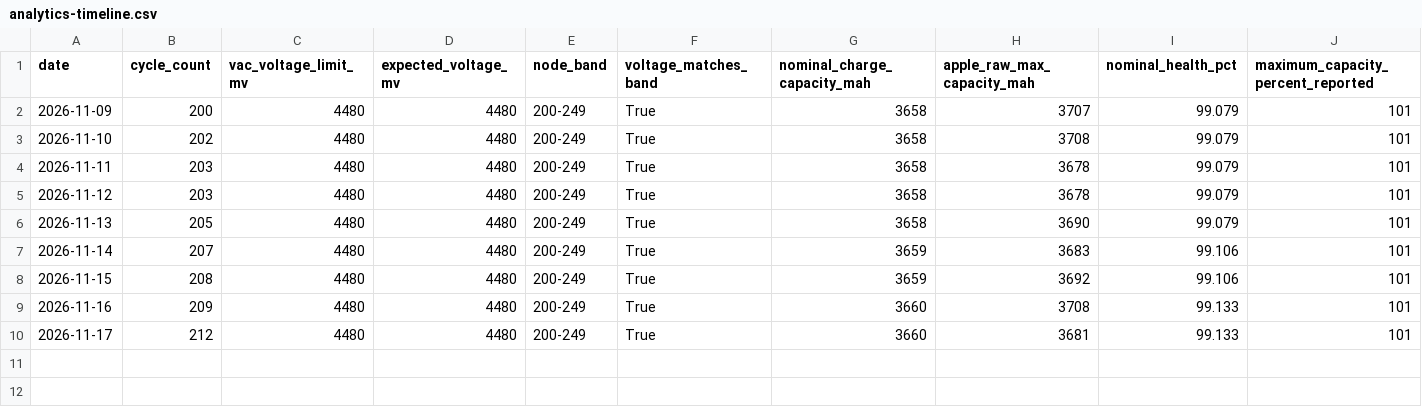
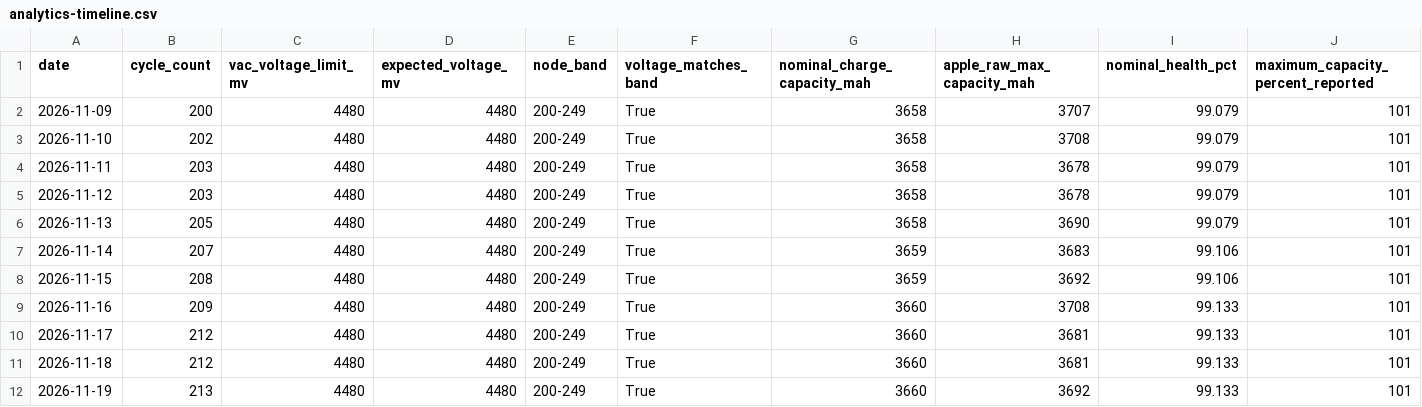
Before and after one commit to Savues/apple-device-metrics, a CSV file: devices/iphone-01/analytics-timeline.csv, drawn as a sheet; only a part is shown; rows hold the shown columns only; the diff names each change by its address in the sheet, - before the commit and + after, or states it on an @@ line.

Commit message:
Import the 11-18 and 11-19 analytics snapshots

```diff
--- a/devices/iphone-01/analytics-timeline.csv
+++ b/devices/iphone-01/analytics-timeline.csv
+row 11: 2026-11-18 | 212 | 4480 | 4480 | 200-249 | True | 3660 | 3681 | 99.133 | 101
+row 12: 2026-11-19 | 213 | 4480 | 4480 | 200-249 | True | 3660 | 3692 | 99.133 | 101
```
Also changed, not shown: docs/iphone17-forecast.csv, 22 other files.
